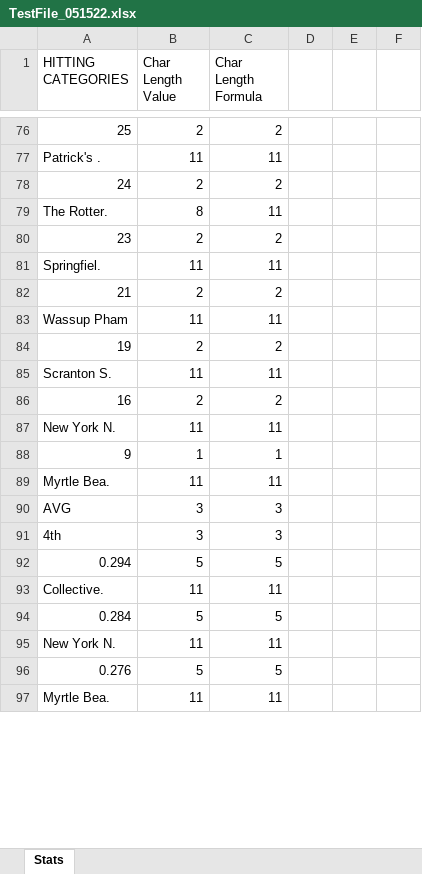
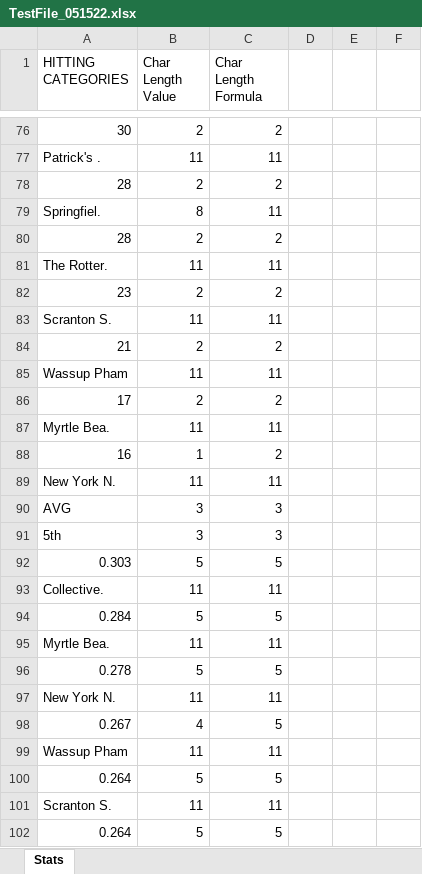
Before and after one commit to c-kelleher/fantasy_project_1, an Excel workbook: TestFile_051522.xlsx, sheet Stats, drawn as a sheet; only a part is shown, gaps mark what is left out; the shorter side is filled out with more unchanged rows; values as stored, in another font and other column widths than the file's, no cell formats; removed rows and columns are numbered as before the commit, all else as after; the diff covers the shown part only; the diff names each change by its address in the sheet, - before the commit and + after, or states it on an @@ line.

```diff
--- a/TestFile_051522.xlsx (sheet Stats)
+++ b/TestFile_051522.xlsx (sheet Stats)
-A76 (HITTING CATEGORIES): 25
+A76 (HITTING CATEGORIES): 30
-A78 (HITTING CATEGORIES): 24
+A78 (HITTING CATEGORIES): 28
@@ row 111 moved to row 79: Springfiel. @@
+row 80: 28 | 2 | 2
-B81 (Char Length Value): 8
+B81 (Char Length Value): 11
@@ row 81 moved to row 109: Springfiel. @@
@@ row 85 moved to row 83: Scranton S. @@
-row 84: 19 | 2 | 2
@@ row 151 moved to row 86: 17 @@
@@ row 89 moved to row 87: Myrtle Bea. @@
-B88 (Char Length Value): 2
+B88 (Char Length Value): 1
-row 88: 9 | 1 | 1
-A91 (HITTING CATEGORIES): 4th
+A91 (HITTING CATEGORIES): 5th
-A92 (HITTING CATEGORIES): 0.294
+A92 (HITTING CATEGORIES): 0.303
@@ row 117 moved to row 95: Myrtle Bea. @@
+row 96: 0.278 | 5 | 5
+row 98: 0.267 | 4 | 5
@@ row 103 moved to row 99: Wassup Pham @@
-A100 (HITTING CATEGORIES): 0.276
+A100 (HITTING CATEGORIES): 0.264
@@ row 119 moved to row 101: Scranton S. @@
+row 102: 0.264 | 5 | 5
```
Also changed, not shown: 57 added rows, 59 removed rows, 58 moved rows and 47 edited cells elsewhere in this sheet, cell formats, formulas that keep their value.
